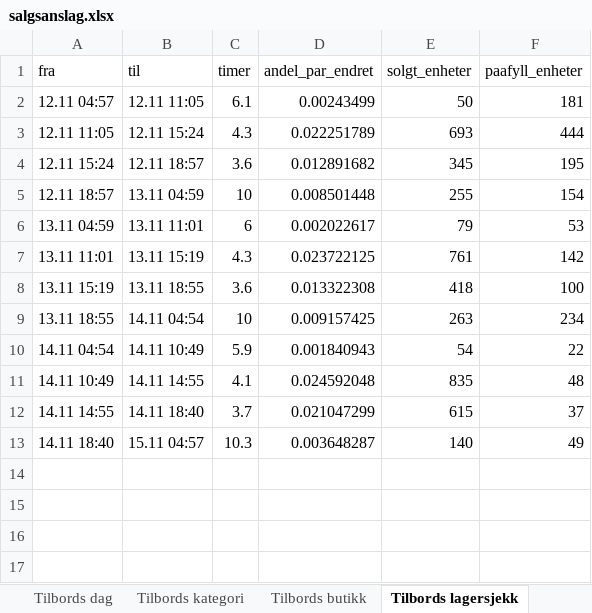
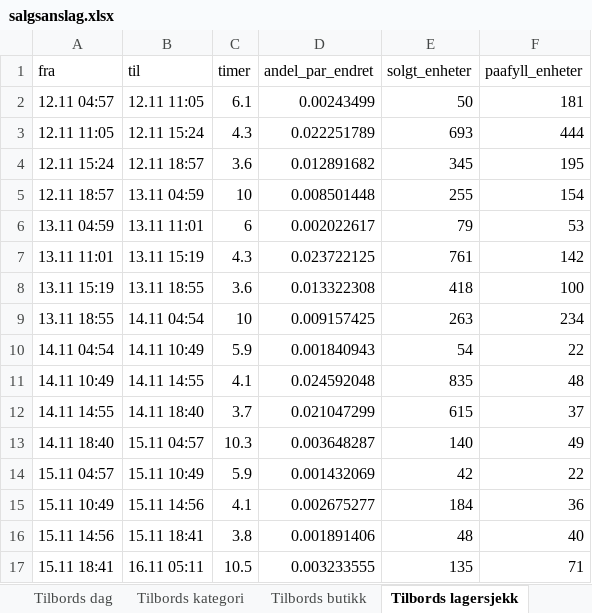
Before and after one commit to hakonbfuglu-hub/kitchn-tilbords-nowcast, an Excel workbook: rapport/salgsanslag/salgsanslag.xlsx, sheet Tilbords lagersjekk, drawn as a sheet; values as stored, in another font and other column widths than the file's, no borders; the diff names each change by its address in the sheet, - before the commit and + after, or states it on an @@ line.

```diff
--- a/rapport/salgsanslag/salgsanslag.xlsx (sheet Tilbords lagersjekk)
+++ b/rapport/salgsanslag/salgsanslag.xlsx (sheet Tilbords lagersjekk)
+row 14: 15.11 04:57 | 15.11 10:49 | 5.9 | 0.001432069 | 42 | 22
+row 15: 15.11 10:49 | 15.11 14:56 | 4.1 | 0.002675277 | 184 | 36
+row 16: 15.11 14:56 | 15.11 18:41 | 3.8 | 0.001891406 | 48 | 40
+row 17: 15.11 18:41 | 16.11 05:11 | 10.5 | 0.003233555 | 135 | 71
```
Also changed, not shown: sheet Kitchn lagersjekk, sheet Tilbords dag, sheet Kitchn dag, sheet Kitchn kontroller, sheet Tilbords kontroller, sheet Tilbords kategori, 3 more sheets, 30 other files.
